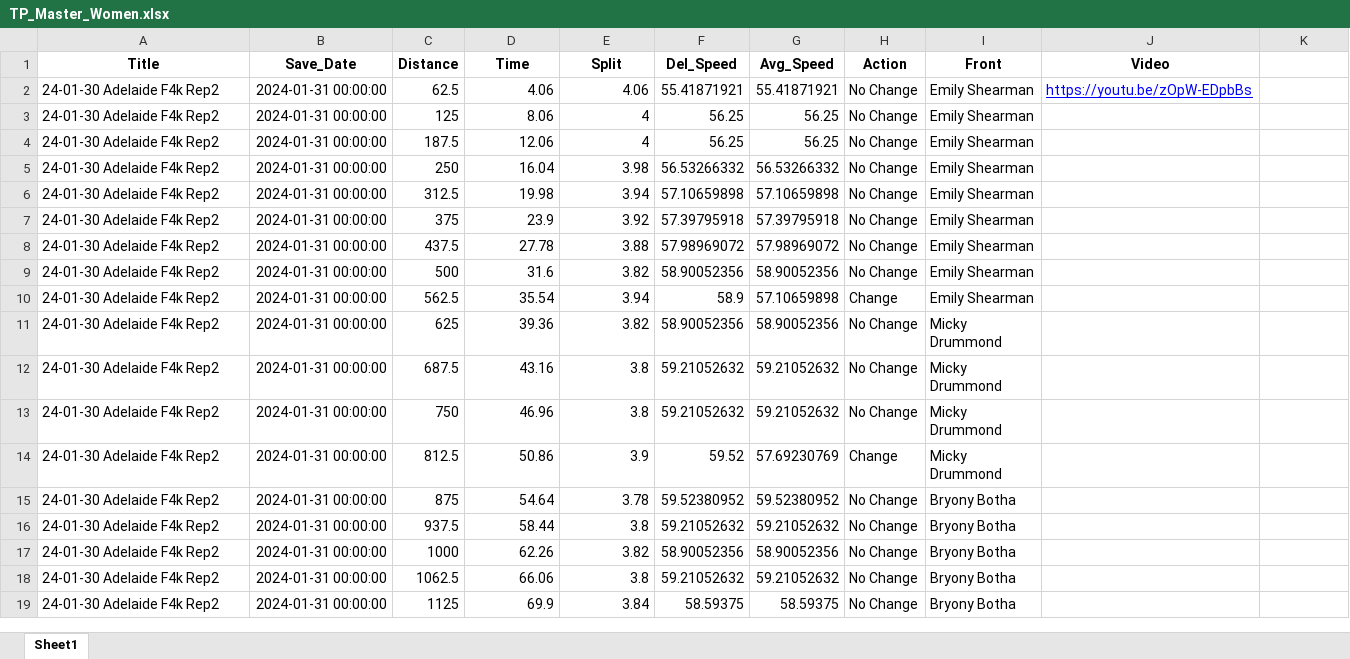
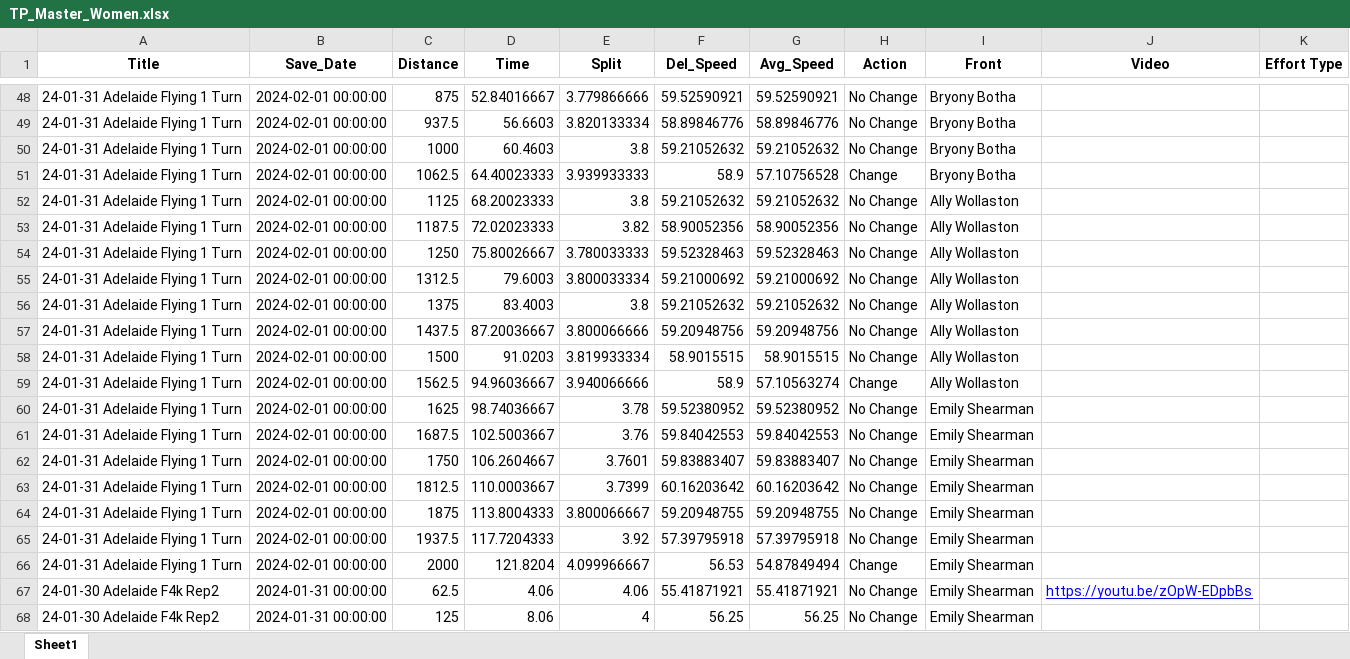
Before and after one commit to Bremz09/CNZPD, an Excel workbook: pages/video_analysis/TP_Master_Women.xlsx, sheet Sheet1, drawn as a sheet; only a part is shown, gaps mark what is left out; the shorter side is filled out with more unchanged rows; values as stored, in another font and other column widths than the file's, no borders; the diff covers the shown part only; the diff names each change by its address in the sheet, - before the commit and + after, or states it on an @@ line.

```diff
--- a/pages/video_analysis/TP_Master_Women.xlsx (sheet Sheet1)
+++ b/pages/video_analysis/TP_Master_Women.xlsx (sheet Sheet1)
-K1: (empty)
+K1: Effort Type
+row 48: 24-01-31 Adelaide Flying 1 Turn | 2024-02-01 00:00:00 | 875 | 52.84016667 | 3.779866666 | 59.52590921 | 59.52590921 | No Change | Bryony Botha
+row 49: 24-01-31 Adelaide Flying 1 Turn | 2024-02-01 00:00:00 | 937.5 | 56.6603 | 3.820133334 | 58.89846776 | 58.89846776 | No Change | Bryony Botha
+row 50: 24-01-31 Adelaide Flying 1 Turn | 2024-02-01 00:00:00 | 1000 | 60.4603 | 3.8 | 59.21052632 | 59.21052632 | No Change | Bryony Botha
+row 51: 24-01-31 Adelaide Flying 1 Turn | 2024-02-01 00:00:00 | 1062.5 | 64.40023333 | 3.939933333 | 58.9 | 57.10756528 | Change | Bryony Botha
+row 52: 24-01-31 Adelaide Flying 1 Turn | 2024-02-01 00:00:00 | 1125 | 68.20023333 | 3.8 | 59.21052632 | 59.21052632 | No Change | Ally Wollaston
+row 53: 24-01-31 Adelaide Flying 1 Turn | 2024-02-01 00:00:00 | 1187.5 | 72.02023333 | 3.82 | 58.90052356 | 58.90052356 | No Change | Ally Wollaston
+row 54: 24-01-31 Adelaide Flying 1 Turn | 2024-02-01 00:00:00 | 1250 | 75.80026667 | 3.780033333 | 59.52328463 | 59.52328463 | No Change | Ally Wollaston
+row 55: 24-01-31 Adelaide Flying 1 Turn | 2024-02-01 00:00:00 | 1312.5 | 79.6003 | 3.800033334 | 59.21000692 | 59.21000692 | No Change | Ally Wollaston
+row 56: 24-01-31 Adelaide Flying 1 Turn | 2024-02-01 00:00:00 | 1375 | 83.4003 | 3.8 | 59.21052632 | 59.21052632 | No Change | Ally Wollaston
+row 57: 24-01-31 Adelaide Flying 1 Turn | 2024-02-01 00:00:00 | 1437.5 | 87.20036667 | 3.800066666 | 59.20948756 | 59.20948756 | No Change | Ally Wollaston
+row 58: 24-01-31 Adelaide Flying 1 Turn | 2024-02-01 00:00:00 | 1500 | 91.0203 | 3.819933334 | 58.9015515 | 58.9015515 | No Change | Ally Wollaston
+row 59: 24-01-31 Adelaide Flying 1 Turn | 2024-02-01 00:00:00 | 1562.5 | 94.96036667 | 3.940066666 | 58.9 | 57.10563274 | Change | Ally Wollaston
+row 60: 24-01-31 Adelaide Flying 1 Turn | 2024-02-01 00:00:00 | 1625 | 98.74036667 | 3.78 | 59.52380952 | 59.52380952 | No Change | Emily Shearman
+row 61: 24-01-31 Adelaide Flying 1 Turn | 2024-02-01 00:00:00 | 1687.5 | 102.5003667 | 3.76 | 59.84042553 | 59.84042553 | No Change | Emily Shearman
+row 62: 24-01-31 Adelaide Flying 1 Turn | 2024-02-01 00:00:00 | 1750 | 106.2604667 | 3.7601 | 59.83883407 | 59.83883407 | No Change | Emily Shearman
+row 63: 24-01-31 Adelaide Flying 1 Turn | 2024-02-01 00:00:00 | 1812.5 | 110.0003667 | 3.7399 | 60.16203642 | 60.16203642 | No Change | Emily Shearman
+row 64: 24-01-31 Adelaide Flying 1 Turn | 2024-02-01 00:00:00 | 1875 | 113.8004333 | 3.800066667 | 59.20948755 | 59.20948755 | No Change | Emily Shearman
+row 65: 24-01-31 Adelaide Flying 1 Turn | 2024-02-01 00:00:00 | 1937.5 | 117.7204333 | 3.92 | 57.39795918 | 57.39795918 | No Change | Emily Shearman
+row 66: 24-01-31 Adelaide Flying 1 Turn | 2024-02-01 00:00:00 | 2000 | 121.8204 | 4.099966667 | 56.53 | 54.87849494 | Change | Emily Shearman
```
Also changed, not shown: 45 added rows, 30 moved rows and 15 edited cells elsewhere in this sheet, pages/video_analysis/TP_Master_Men.xlsx.
